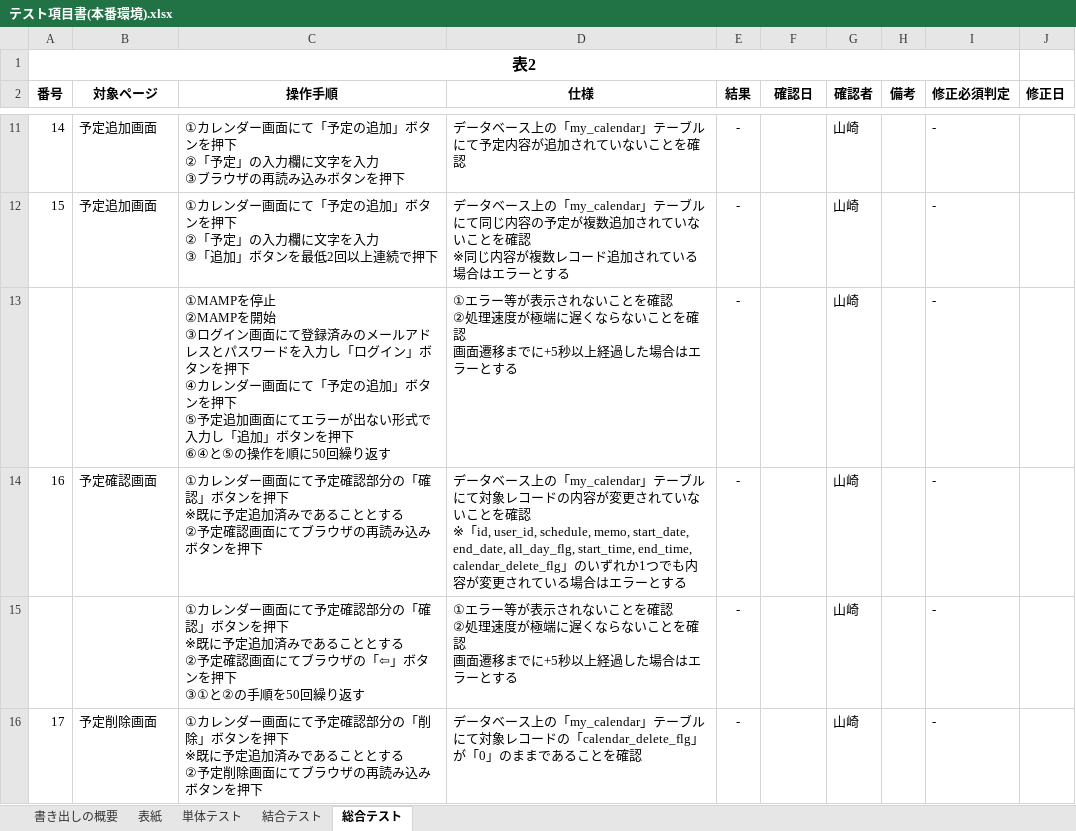
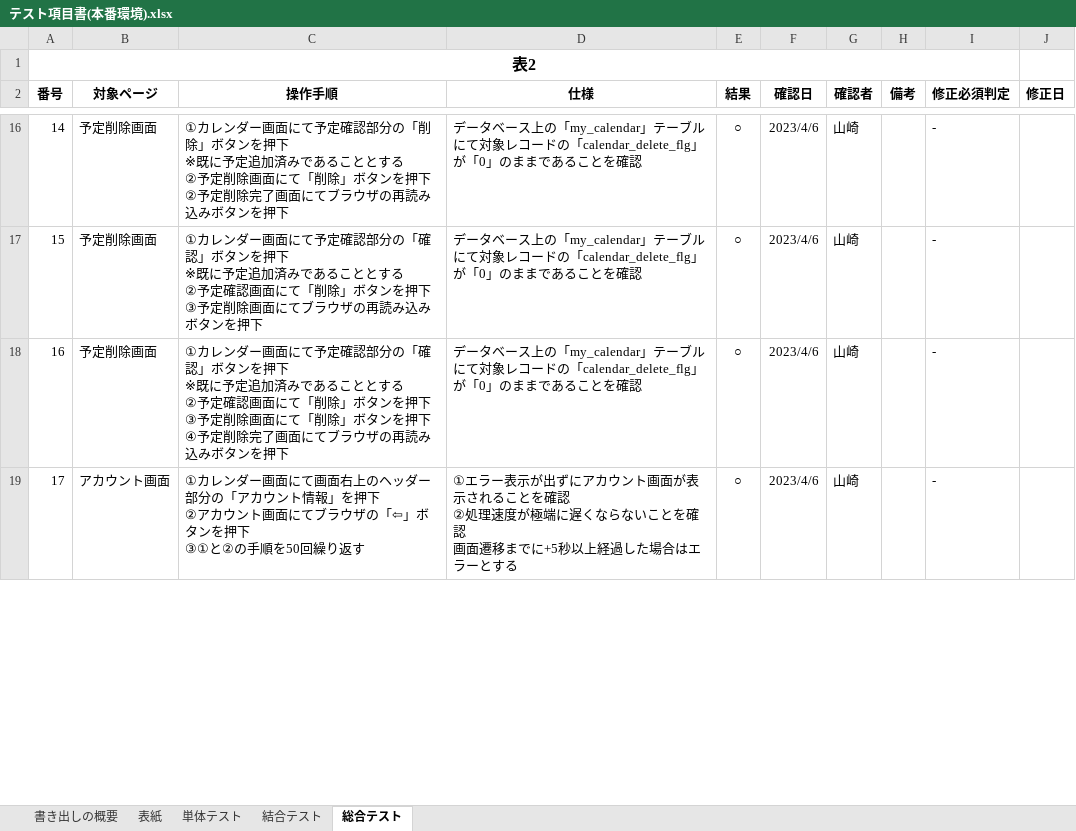
Before and after one commit to yamazakirr/portfolio, an Excel workbook: documents/テスト項目書(本番環境).xlsx, sheet 総合テスト, drawn as a sheet; only a part is shown, gaps mark what is left out; values as stored, in another font and other column widths than the file's, no borders; removed rows and columns are numbered as before the commit, all else as after; ↵ is a line break in a cell; the diff covers the shown part only; the diff names each change by its address in the sheet, - before the commit and + after, or states it on an @@ line.

Commit message:
総合テスト完了、予定編集画面でのエラー修正完了

```diff
--- a/documents/テスト項目書(本番環境).xlsx (sheet 総合テスト)
+++ b/documents/テスト項目書(本番環境).xlsx (sheet 総合テスト)
-B16:B17 (対象ページ): 予定追加画面
+B16:B17 (対象ページ): 予定削除画面
-C16 (操作手順): …画面にて「予定の追加」ボタンを押下 ↵ ②「予定」の入力欄に文字を入力 ↵ ③ブラウザ…
+C16 (操作手順): …画面にて予定確認部分の「削除」ボタンを押下 ↵ ※既に予定追加済みであることとする ↵ ②予定削除画面にて「削除」ボタンを押下 ↵ ②予定削除完了画面にてブラウザ…
-D16 (仕様): …ブルにて予定内容が追加されていないことを確…
+D16 (仕様): …ブルにて対象レコードの「calendar_delete_flg」が「0」のままであることを確…
-E16:E17 (結果): -
+E16:E17 (結果): ○
-F16:F17 (確認日): (empty)
+F16:F17 (確認日): 2023/4/6
-C17 (操作手順): …画面にて「予定の追加」ボタンを押下 ↵ ②「予定」の入力欄に文字を入力 ↵ ③「追加」ボタンを最低2回以上連続で押下
+C17 (操作手順): …画面にて予定確認部分の「確認」ボタンを押下 ↵ ※既に予定追加済みであることとする ↵ ②予定確認画面にて「削除」ボタンを押下 ↵ ③予定削除画面にてブラウザの再読み込みボタンを押下
-D17 (仕様): …ブルにて同じ内容の予定が複数追加されていないことを確認 ↵ ※同じ内容が複数レコード追加されている場合はエラーとする
+D17 (仕様): …ブルにて対象レコードの「calendar_delete_flg」が「0」のままであることを確認
-row 13:  |  | ①MAMPを停止 ↵ ②MAMPを開始 ↵ ③ログイン画面にて登録済みのメールアドレスとパスワードを入力し「ログイン」ボタンを押下 ↵ ④カレンダー画面にて「予定の追加」ボタンを押下 ↵ ⑤予定追加画面にてエラーが出ない形式で入力し「追加」ボタンを押下 ↵ ⑥④と⑤の操作を順に50回繰り返す | ①エラー等が表示されないことを確認 ↵ ②処理速度が極端に遅くならないことを確認 ↵ 画面遷移までに+5秒以上経過した場合はエラーとする | - |  | 山崎 |  | -
-B18 (対象ページ): 予定確認画面
+B18 (対象ページ): 予定削除画面
-C18 (操作手順): …画面にてブラウザ…
+C18 (操作手順): …画面にて「削除」ボタンを押下 ↵ ③予定削除画面にて「削除」ボタンを押下 ↵ ④予定削除完了画面にてブラウザ…
-D18 (仕様): …コードの内容が変更されていないことを確認 ↵ ※「id, user_id, schedule, memo, start_date, end_date, all_day_flg, start_time, end_time, calendar_delete_flg」のいずれか1つでも内容が変更されている場合はエラーとする
+D18 (仕様): …コードの「calendar_delete_flg」が「0」のままであることを確認
-E18 (結果): -
+E18 (結果): ○
-F18 (確認日): (empty)
+F18 (確認日): 2023/4/6
-row 15:  |  | ①カレンダー画面にて予定確認部分の「確認」ボタンを押下 ↵ ※既に予定追加済みであることとする ↵ ②予定確認画面にてブラウザの「⇦」ボタンを押下 ↵ ③①と②の手順を50回繰り返す | ①エラー等が表示されないことを確認 ↵ ②処理速度が極端に遅くならないことを確認 ↵ 画面遷移までに+5秒以上経過した場合はエラーとする | - |  | 山崎 |  | -
-B19 (対象ページ): 予定削除画面
+B19 (対象ページ): アカウント画面
-C19 (操作手順): …画面にて予定確認部分の「削除」ボタンを押下 ↵ ※既に予定追加済みであることとする ↵ ②予定削除画面にてブラウザの再読み込みボタンを押下
+C19 (操作手順): …画面にて画面右上のヘッダー部分の「アカウント情報」を押下 ↵ ②アカウント画面にてブラウザの「⇦」ボタンを押下 ↵ ③①と②の手順を50回繰り返す
-D19 (仕様): データベース上の「my_calendar」テーブルにて対象レコードの「calendar_delete_flg」が「0」のままであることを確認
+D19 (仕様): ①エラー表示が出ずにアカウント画面が表示されることを確認 ↵ ②処理速度が極端に遅くならないことを確認 ↵ 画面遷移までに+5秒以上経過した場合はエラーとする
-E19 (結果): -
+E19 (結果): ○
-F19 (確認日): (empty)
+F19 (確認日): 2023/4/6
```
Also changed, not shown: 7 added rows, 10 removed rows and 133 edited cells elsewhere in this sheet, sheet 結合テスト, sheet 表紙.
